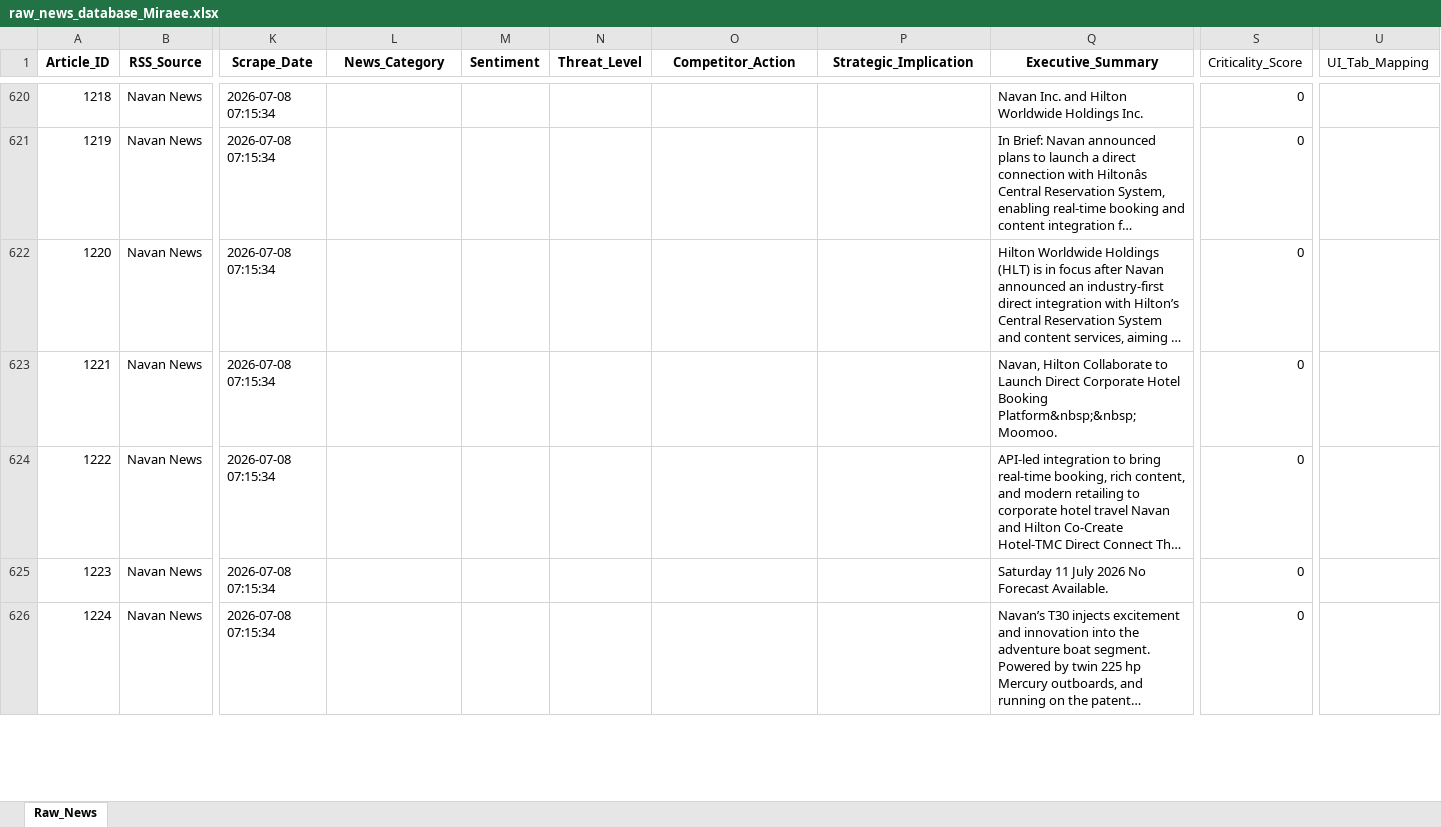
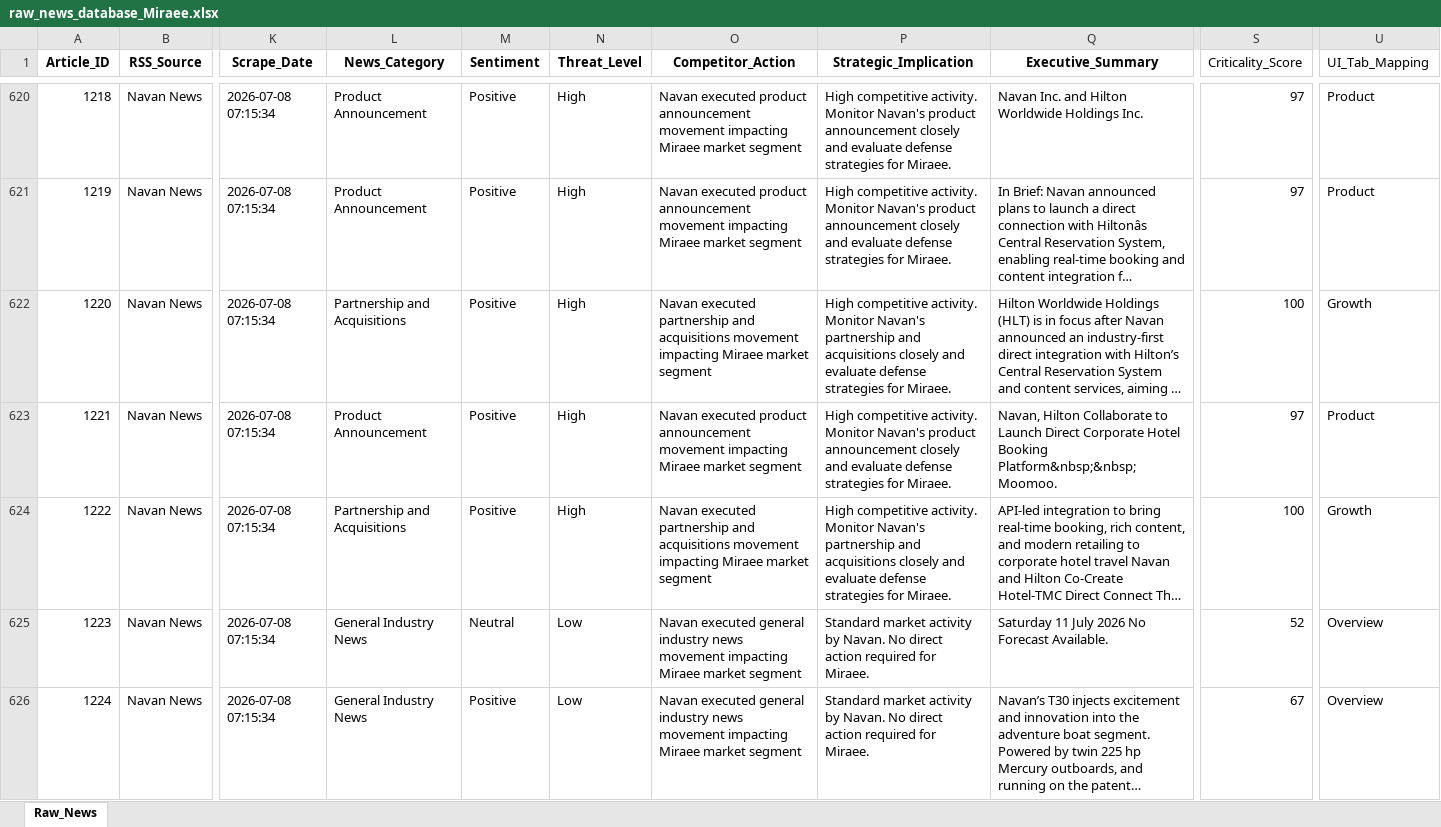
Before and after one commit to knirantar-Mondee/TabhiGroupDashboard_1, an Excel workbook: News_Dashboard/data/raw_news_database_Miraee.xlsx, sheet Raw_News, drawn as a sheet; only a part is shown, gaps mark what is left out; long unchanged cells end in …; values as stored, in another font and other column widths than the file's, no borders; the diff covers the shown part only; the diff names each change by its address in the sheet, - before the commit and + after, or states it on an @@ line.

```diff
--- a/News_Dashboard/data/raw_news_database_Miraee.xlsx (sheet Raw_News)
+++ b/News_Dashboard/data/raw_news_database_Miraee.xlsx (sheet Raw_News)
-L620:L621 (News_Category): (empty)
+L620:L621 (News_Category): Product Announcement
-M620:M624 (Sentiment): (empty)
+M620:M624 (Sentiment): Positive
-N620:N624 (Threat_Level): (empty)
+N620:N624 (Threat_Level): High
-O620:O621 (Competitor_Action): (empty)
+O620:O621 (Competitor_Action): Navan executed product announcement movement impacting Miraee market segment
-P620:P621 (Strategic_Implication): (empty)
+P620:P621 (Strategic_Implication): High competitive activity. Monitor Navan's product announcement closely and evaluate defense strategies for Miraee.
-S620:S621 (Criticality_Score): 0
+S620:S621 (Criticality_Score): 97
-U620:U621 (UI_Tab_Mapping): (empty)
+U620:U621 (UI_Tab_Mapping): Product
-L622 (News_Category): (empty)
+L622 (News_Category): Partnership and Acquisitions
-O622 (Competitor_Action): (empty)
+O622 (Competitor_Action): Navan executed partnership and acquisitions movement impacting Miraee market segment
-P622 (Strategic_Implication): (empty)
+P622 (Strategic_Implication): High competitive activity. Monitor Navan's partnership and acquisitions closely and evaluate defense strategies for Miraee.
-S622 (Criticality_Score): 0
+S622 (Criticality_Score): 100
-U622 (UI_Tab_Mapping): (empty)
+U622 (UI_Tab_Mapping): Growth
-L623 (News_Category): (empty)
+L623 (News_Category): Product Announcement
-O623 (Competitor_Action): (empty)
+O623 (Competitor_Action): Navan executed product announcement movement impacting Miraee market segment
-P623 (Strategic_Implication): (empty)
+P623 (Strategic_Implication): High competitive activity. Monitor Navan's product announcement closely and evaluate defense strategies for Miraee.
-S623 (Criticality_Score): 0
+S623 (Criticality_Score): 97
-U623 (UI_Tab_Mapping): (empty)
+U623 (UI_Tab_Mapping): Product
-L624 (News_Category): (empty)
+L624 (News_Category): Partnership and Acquisitions
-O624 (Competitor_Action): (empty)
+O624 (Competitor_Action): Navan executed partnership and acquisitions movement impacting Miraee market segment
-P624 (Strategic_Implication): (empty)
+P624 (Strategic_Implication): High competitive activity. Monitor Navan's partnership and acquisitions closely and evaluate defense strategies for Miraee.
-S624 (Criticality_Score): 0
+S624 (Criticality_Score): 100
-U624 (UI_Tab_Mapping): (empty)
+U624 (UI_Tab_Mapping): Growth
-L625:L626 (News_Category): (empty)
+L625:L626 (News_Category): General Industry News
-M625 (Sentiment): (empty)
+M625 (Sentiment): Neutral
-N625:N626 (Threat_Level): (empty)
+N625:N626 (Threat_Level): Low
-O625:O626 (Competitor_Action): (empty)
+O625:O626 (Competitor_Action): Navan executed general industry news movement impacting Miraee market segment
-P625:P626 (Strategic_Implication): (empty)
+P625:P626 (Strategic_Implication): Standard market activity by Navan. No direct action required for Miraee.
-S625 (Criticality_Score): 0
+S625 (Criticality_Score): 52
-U625:U626 (UI_Tab_Mapping): (empty)
+U625:U626 (UI_Tab_Mapping): Overview
-M626 (Sentiment): (empty)
+M626 (Sentiment): Positive
-S626 (Criticality_Score): 0
+S626 (Criticality_Score): 67
```
Also changed, not shown: 84 edited cells elsewhere in this sheet, News_Intelligence/output/raw_news_database_Miraee.xlsx, 2 other files.
